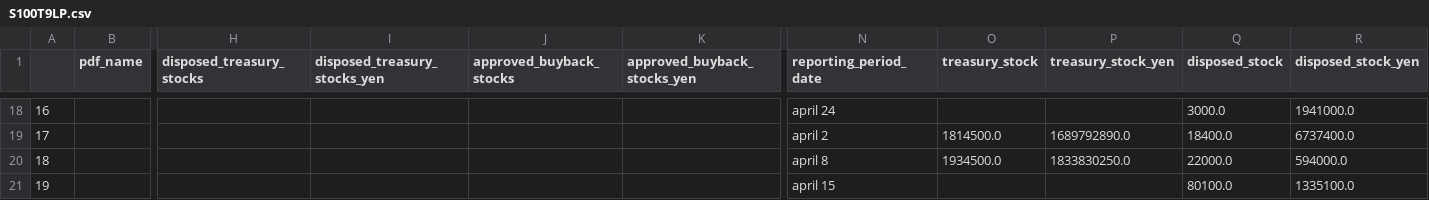
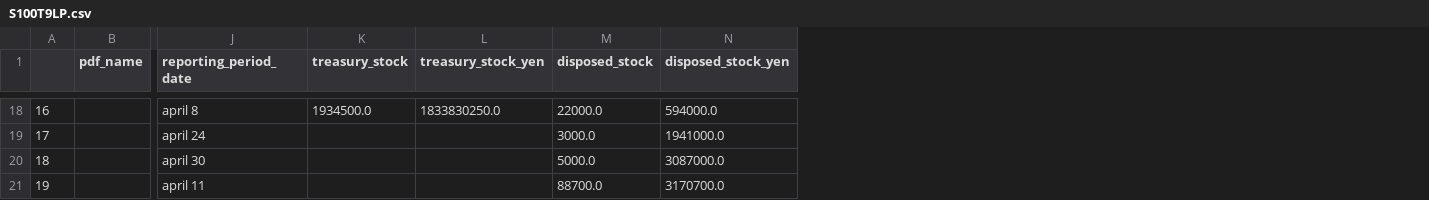
Before and after one commit to justy3/pyhelp, a CSV file: jpy_parser/data/S100T9LP.csv, drawn as a sheet; only a part is shown, gaps mark what is left out; removed rows and columns are numbered as before the commit, all else as after; the diff covers the shown part only; the diff names each change by its address in the sheet, - before the commit and + after, or states it on an @@ line.

```diff
--- a/jpy_parser/data/S100T9LP.csv
+++ b/jpy_parser/data/S100T9LP.csv
-column H (disposed_treasury_stocks), empty
-column I (disposed_treasury_stocks_yen), empty
-column J (approved_buyback_stocks), empty
-column K (approved_buyback_stocks_yen), empty
-J18 (reporting_period_date): april 24
+J18 (reporting_period_date): april 8
-K18 (treasury_stock): (empty)
+K18 (treasury_stock): 1934500.0
-L18 (treasury_stock_yen): (empty)
+L18 (treasury_stock_yen): 1833830250.0
-M18 (disposed_stock): 3000.0
+M18 (disposed_stock): 22000.0
-N18 (disposed_stock_yen): 1941000.0
+N18 (disposed_stock_yen): 594000.0
-J19 (reporting_period_date): april 2
+J19 (reporting_period_date): april 24
-K19 (treasury_stock): 1814500.0
+K19 (treasury_stock): (empty)
-L19 (treasury_stock_yen): 1689792890.0
+L19 (treasury_stock_yen): (empty)
-M19 (disposed_stock): 18400.0
+M19 (disposed_stock): 3000.0
-N19 (disposed_stock_yen): 6737400.0
+N19 (disposed_stock_yen): 1941000.0
-J20 (reporting_period_date): april 8
+J20 (reporting_period_date): april 30
-K20 (treasury_stock): 1934500.0
+K20 (treasury_stock): (empty)
-L20 (treasury_stock_yen): 1833830250.0
+L20 (treasury_stock_yen): (empty)
-M20 (disposed_stock): 22000.0
+M20 (disposed_stock): 5000.0
-N20 (disposed_stock_yen): 594000.0
+N20 (disposed_stock_yen): 3087000.0
-J21 (reporting_period_date): april 15
+J21 (reporting_period_date): april 11
-M21 (disposed_stock): 80100.0
+M21 (disposed_stock): 88700.0
-N21 (disposed_stock_yen): 1335100.0
+N21 (disposed_stock_yen): 3170700.0
```
Also changed, not shown: 56 edited cells elsewhere in this file, jpy_parser/data/S100TE73.csv, jpy_parser/data/S100TEN4.csv, 13 other files.
